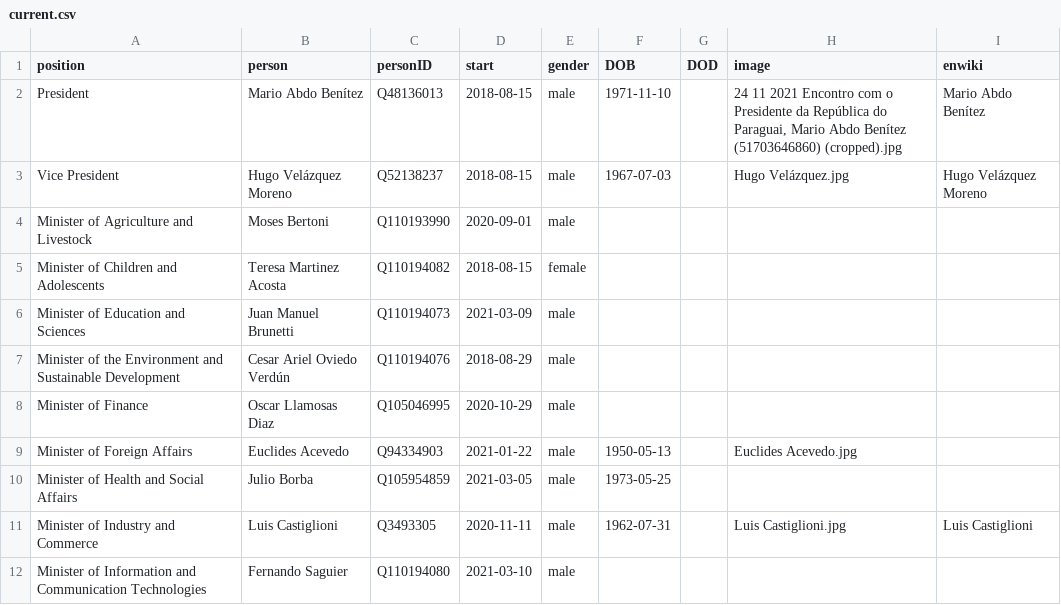
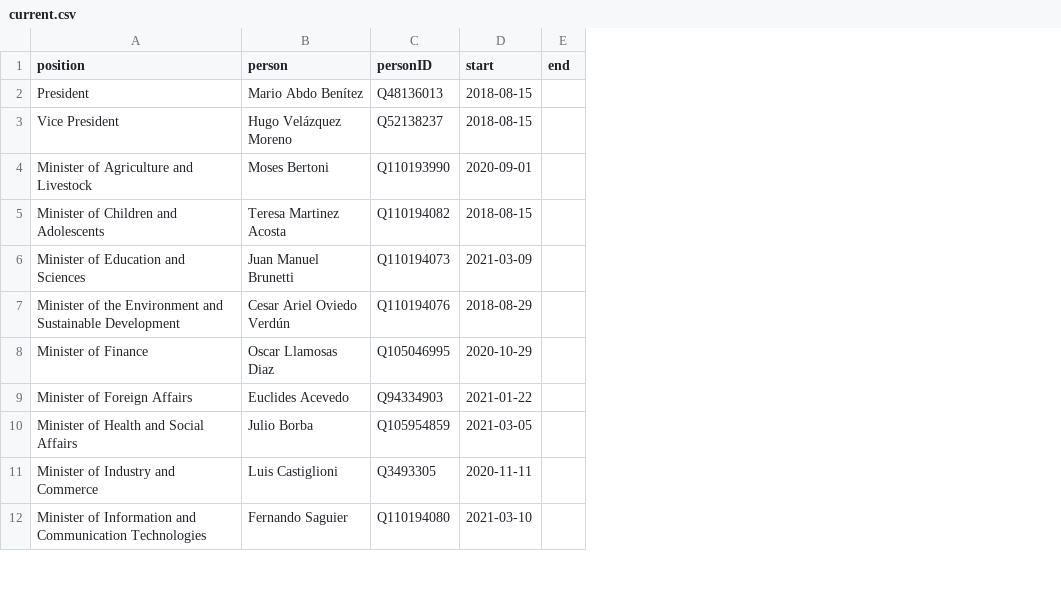
Before and after one commit to every-politician-scrapers/paraguay-ministers, a CSV file: html/current.csv, drawn as a sheet; only a part is shown; removed rows and columns are numbered as before the commit, all else as after; the diff names each change by its address in the sheet, - before the commit and + after, or states it on an @@ line.

```diff
--- a/html/current.csv
+++ b/html/current.csv
-column E (gender), rows 2-12: male | male | male | female | male | male | male | male | male | male | male
-column F (DOB), rows 2-11: 1971-11-10 | 1967-07-03 |  |  |  |  |  | 1950-05-13 | 1973-05-25 | 1962-07-31
-column G (DOD), empty
-column H (image), rows 2-11: 24 11 2021 Encontro com o Presidente da República do Paraguai, Mario Abdo Benítez (51703646860) (cropped).jpg | Hugo Velázquez.jpg |  |  |  |  |  | Euclides Acevedo.jpg |  | Luis Castiglioni.jpg
-column I (enwiki), rows 2-11: Mario Abdo Benítez | Hugo Velázquez Moreno |  |  |  |  |  |  |  | Luis Castiglioni
+column E (end), empty
```
Also changed, not shown: html/holders21.csv, html/legislators.csv.
